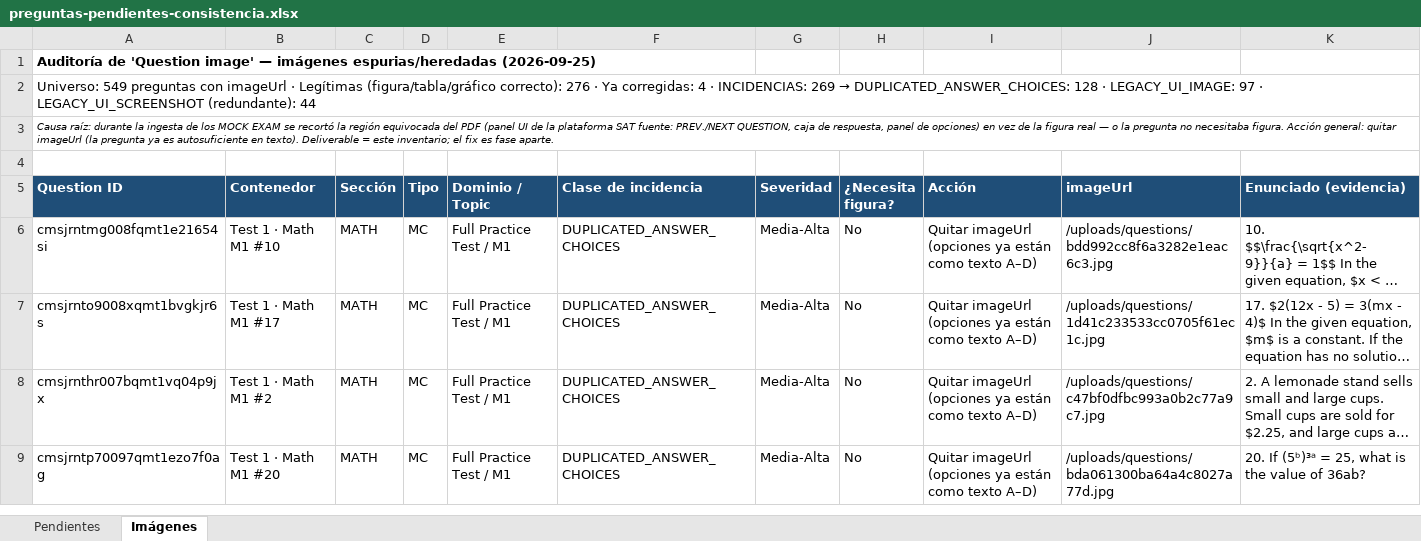
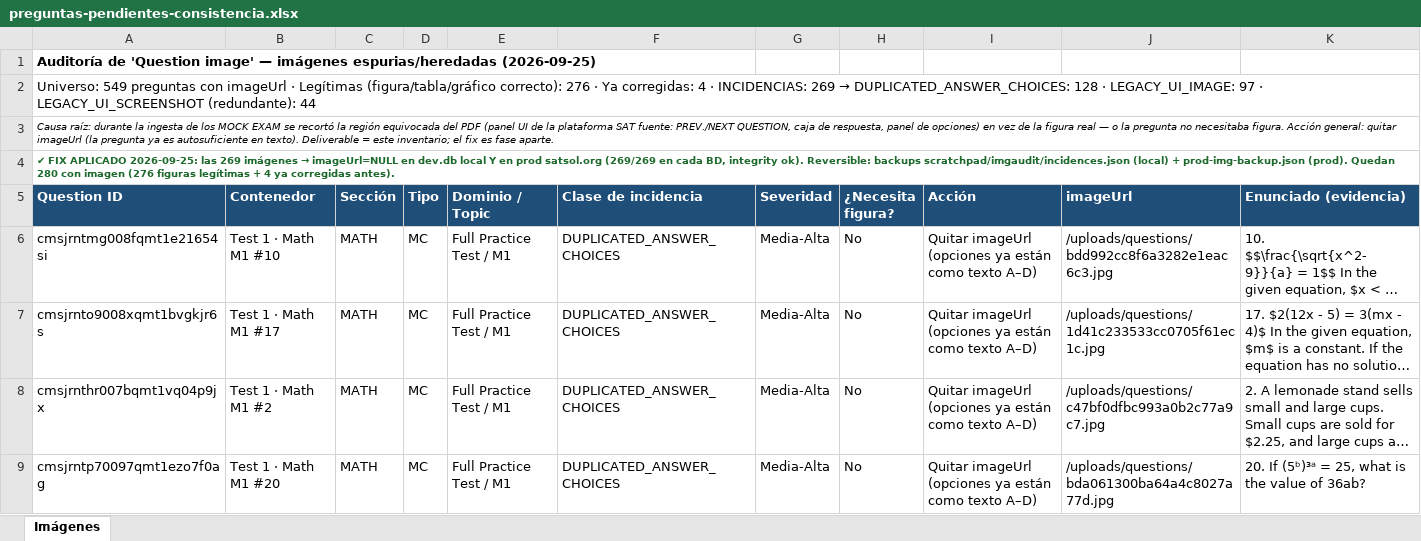
Before and after one commit to ribartra/sat-manager-platform, an Excel workbook: docs/qa/preguntas-pendientes-consistencia.xlsx, sheet Imágenes, drawn as a sheet; only a part is shown; long unchanged cells end in …; values as stored, in another font and other column widths than the file's, no borders; the diff names each change by its address in the sheet, - before the commit and + after, or states it on an @@ line.

```diff
--- a/docs/qa/preguntas-pendientes-consistencia.xlsx (sheet Imágenes)
+++ b/docs/qa/preguntas-pendientes-consistencia.xlsx (sheet Imágenes)
-sheet tab: Pendientes
@@ A4 (Question ID): (empty) → ✔ FIX APLICADO 2026-09-25: las 269 imágenes → imageUrl=NULL en dev.db local Y en prod satsol.org (269/269 en cada BD, integrity ok). Reversible: backups scratchpad/imgaudit/incidences.json (local) + prod-img-backup.json (prod). Quedan 280 con imagen (276 figuras legítimas + 4 ya corregidas antes). @@
+A4:L4 merged
```
Also changed, not shown: 1 other file.
